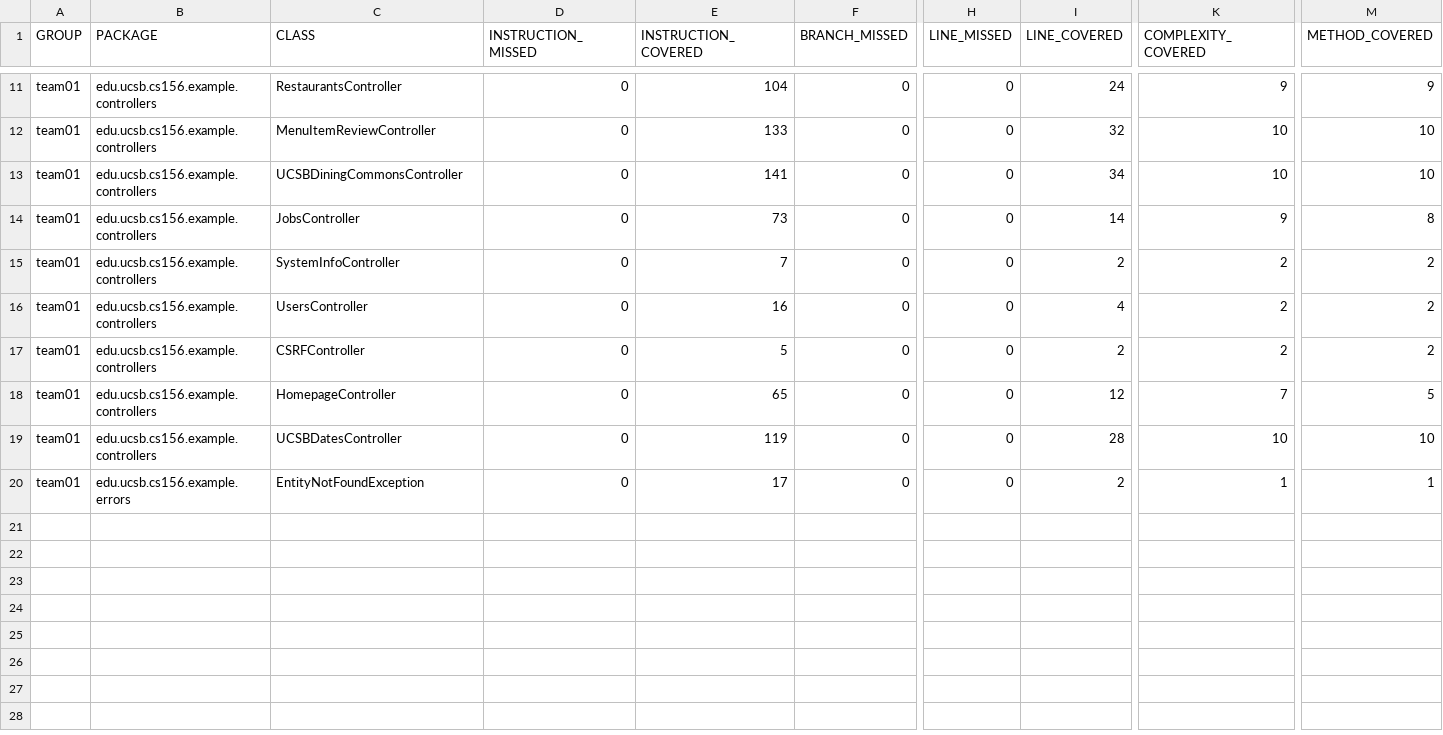
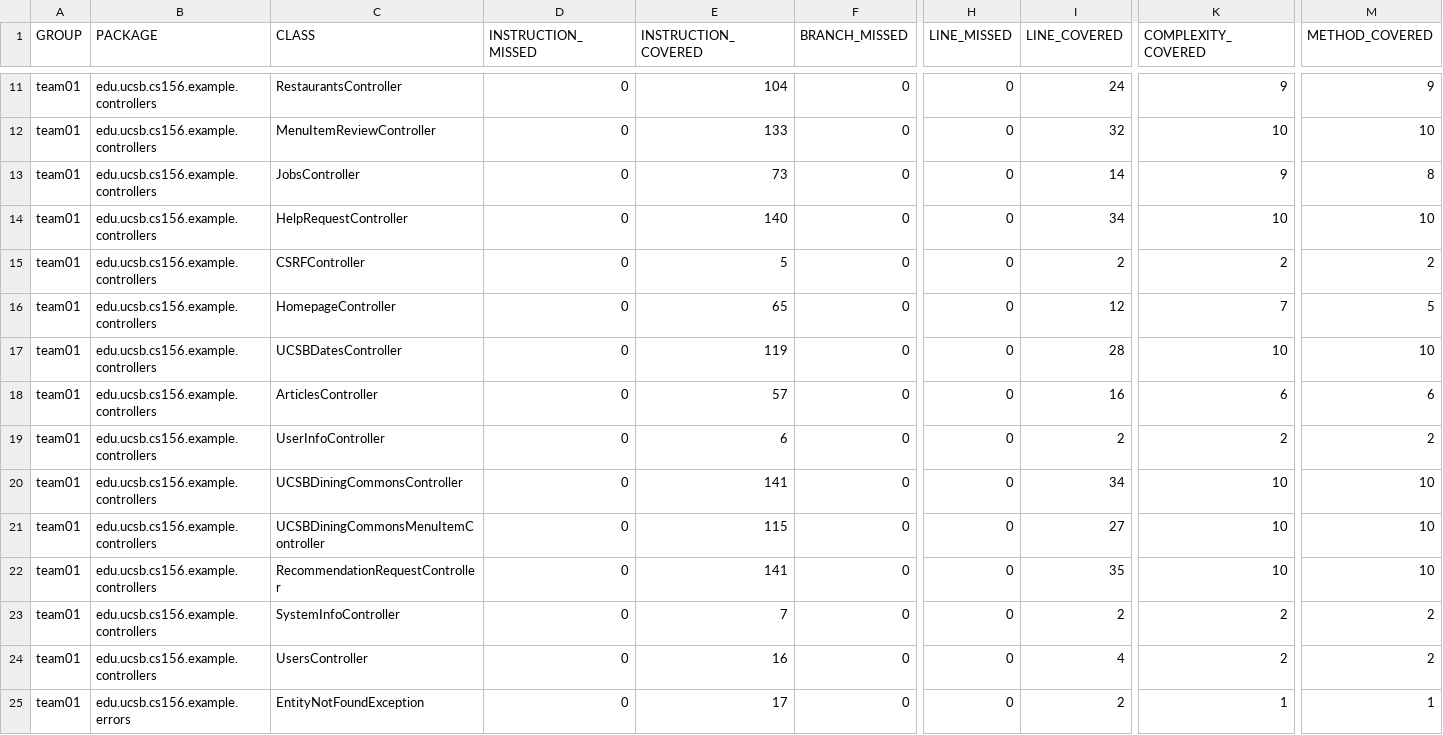
Before and after one commit to ucsb-cs156-f26/team01-f26-05, a CSV file: prs/50/jacoco/jacoco.csv, drawn as a sheet; only a part is shown, gaps mark what is left out; addresses are those after the commit; rows hold the shown columns only; the diff covers the shown part only; the diff names each change by its address in the sheet, - before the commit and + after, or states it on an @@ line.

Commit message:
Deploying to gh-pages from @ ucsb-cs156-f26/team01-f26-05@e4e6cb360bb2faa3177e57d54ab91929ba4bcaa0 🚀

```diff
--- a/prs/50/jacoco/jacoco.csv
+++ b/prs/50/jacoco/jacoco.csv
-C14 (CLASS): UsersController
+C14 (CLASS): HelpRequestController
-E14 (INSTRUCTION_COVERED): 16
+E14 (INSTRUCTION_COVERED): 140
-I14 (LINE_COVERED): 4
+I14 (LINE_COVERED): 34
-K14 (COMPLEXITY_COVERED): 2
+K14 (COMPLEXITY_COVERED): 10
-M14 (METHOD_COVERED): 2
+M14 (METHOD_COVERED): 10
+row 18: team01 | edu.ucsb.cs156.example.controllers | ArticlesController | 0 | 57 | 0 | 0 | 16 | 6 | 6
@@ row 9 moved to row 19: team01 @@
@@ row 13 moved to row 20: team01 @@
+row 21: team01 | edu.ucsb.cs156.example.controllers | UCSBDiningCommonsMenuItemController | 0 | 115 | 0 | 0 | 27 | 10 | 10
+row 22: team01 | edu.ucsb.cs156.example.controllers | RecommendationRequestController | 0 | 141 | 0 | 0 | 35 | 10 | 10
@@ row 15 moved to row 23: team01 @@
+row 24: team01 | edu.ucsb.cs156.example.controllers | UsersController | 0 | 16 | 0 | 0 | 4 | 2 | 2
```
Also changed, not shown: 1 added row and 2 moved rows elsewhere in this file, 15 other files.
